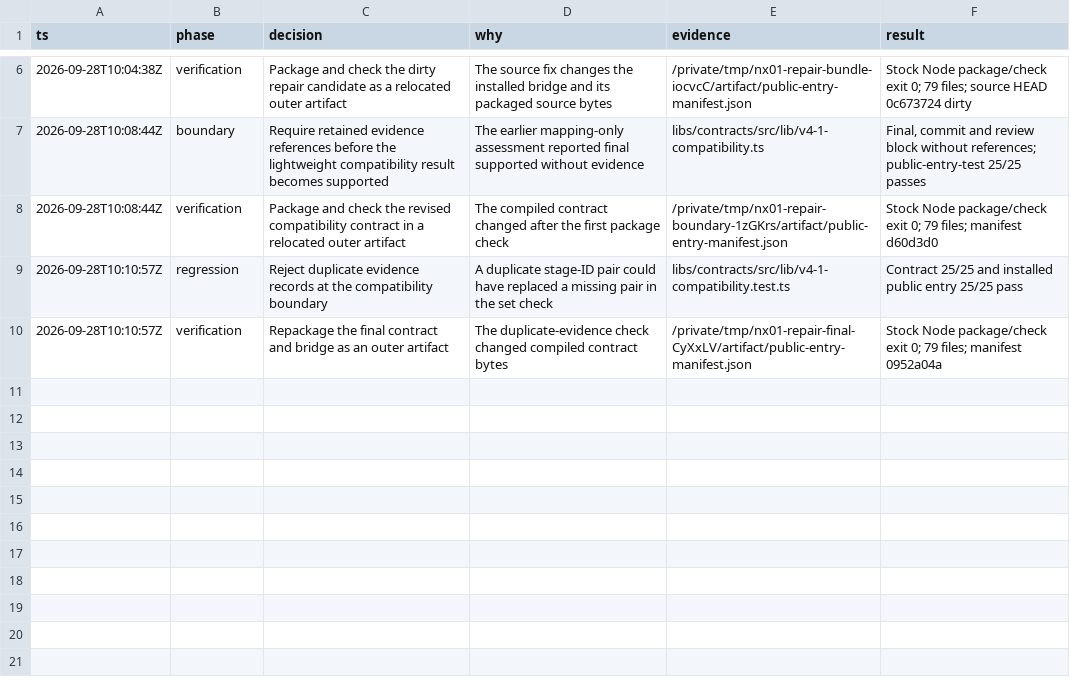
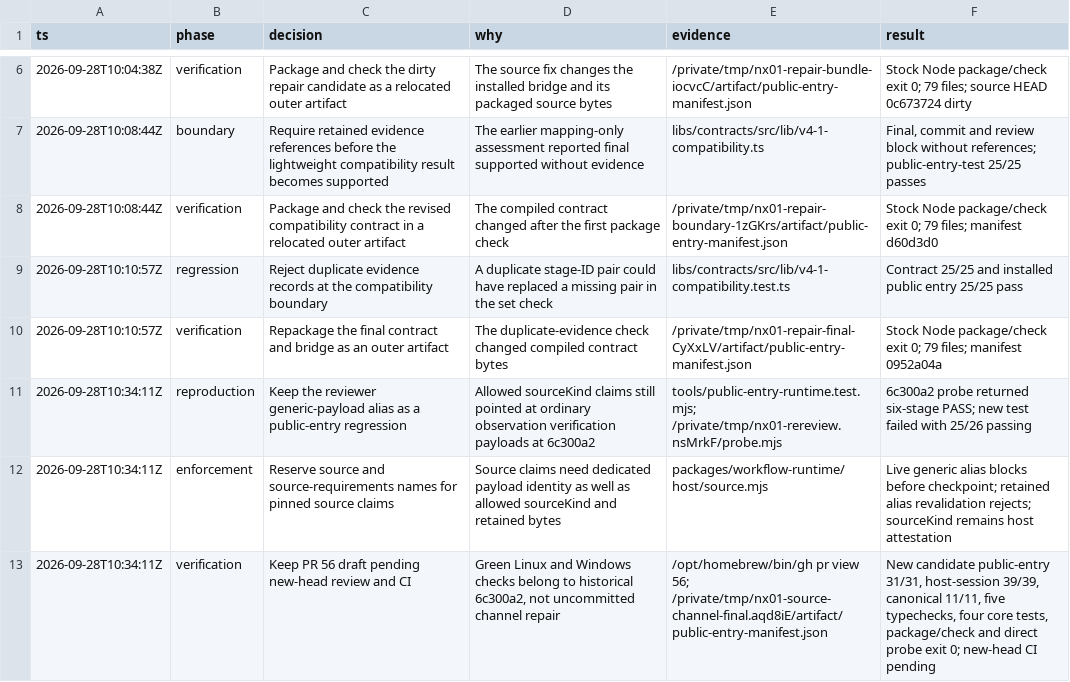
Before and after one commit to randydinh/temari, a TSV file: docs/migrations/nx-01-repair-decisions.tsv, drawn as a sheet; only a part is shown, gaps mark what is left out; the diff names each change by its address in the sheet, - before the commit and + after, or states it on an @@ line.

Commit message:
Require dedicated source payloads for lightweight claims

```diff
--- a/docs/migrations/nx-01-repair-decisions.tsv
+++ b/docs/migrations/nx-01-repair-decisions.tsv
+row 11: 2026-09-28T10:34:11Z | reproduction | Keep the reviewer generic-payload alias as a public-entry regression | Allowed sourceKind claims still pointed at ordinary observation verification payloads at 6c300a2 | tools/public-entry-runtime.test.mjs; /private/tmp/nx01-rereview.nsMrkF/probe.mjs | 6c300a2 probe returned six-stage PASS; new test failed with 25/26 passing
+row 12: 2026-09-28T10:34:11Z | enforcement | Reserve source and source-requirements names for pinned source claims | Source claims need dedicated payload identity as well as allowed sourceKind and retained bytes | packages/workflow-runtime/host/source.mjs | Live generic alias blocks before checkpoint; retained alias revalidation rejects; sourceKind remains host attestation
+row 13: 2026-09-28T10:34:11Z | verification | Keep PR 56 draft pending new-head review and CI | Green Linux and Windows checks belong to historical 6c300a2, not uncommitted channel repair | /opt/homebrew/bin/gh pr view 56; /private/tmp/nx01-source-channel-final.aqd8iE/artifact/public-entry-manifest.json | New candidate public-entry 31/31, host-session 39/39, canonical 11/11, five typechecks, four core tests, package/check and direct probe exit 0; new-head CI pending
```
Also changed, not shown: 4 other files.
